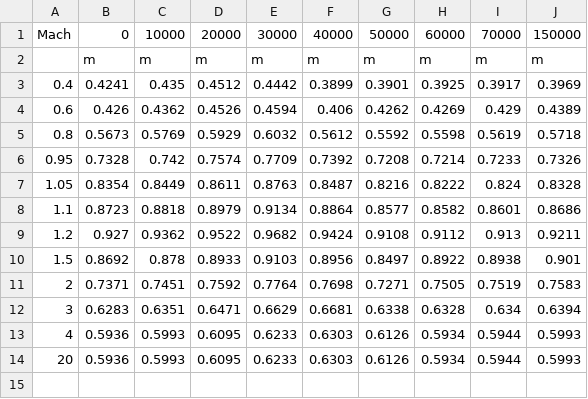
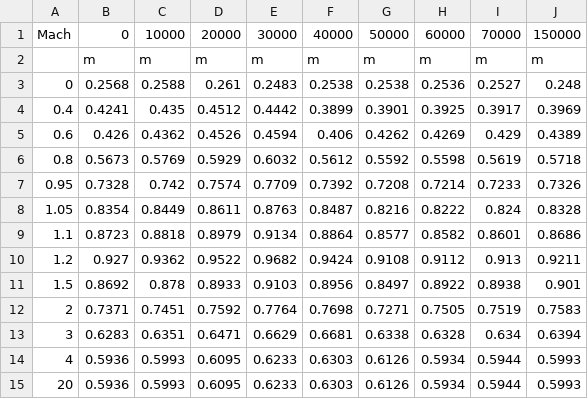
Before and after one commit to ananthudev/Simulator_Dev, a CSV file: test_data/aero data.csv, drawn as a sheet; the diff names each change by its address in the sheet, - before the commit and + after, or states it on an @@ line.

```diff
--- a/test_data/aero data.csv
+++ b/test_data/aero data.csv
+row 3: 0 | 0.2568 | 0.2588 | 0.261 | 0.2483 | 0.2538 | 0.2538 | 0.2536 | 0.2527 | 0.248
```
Also changed, not shown: test_data/thrust_data.csv, 18 other files.
